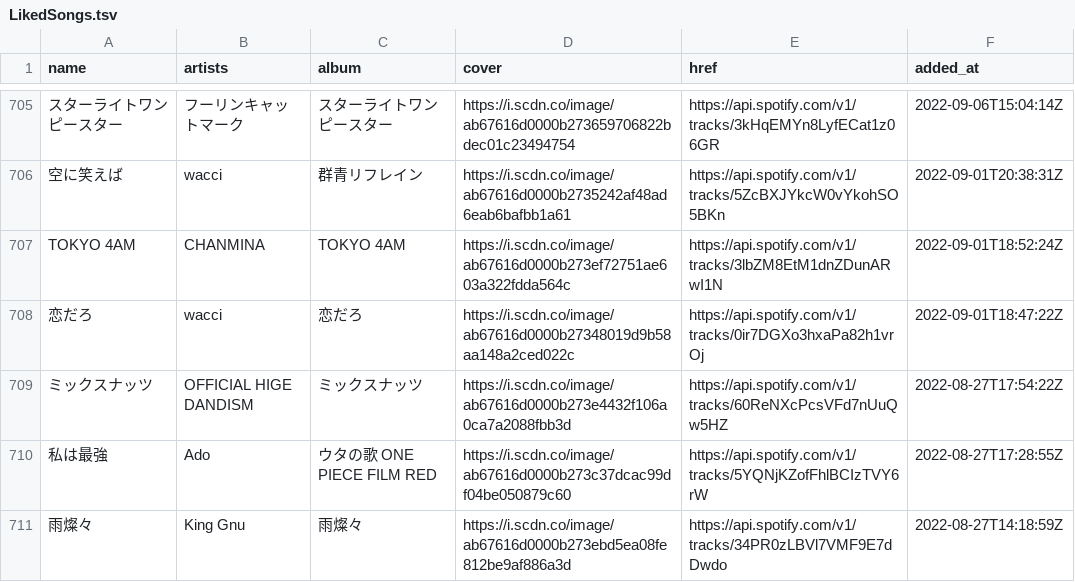
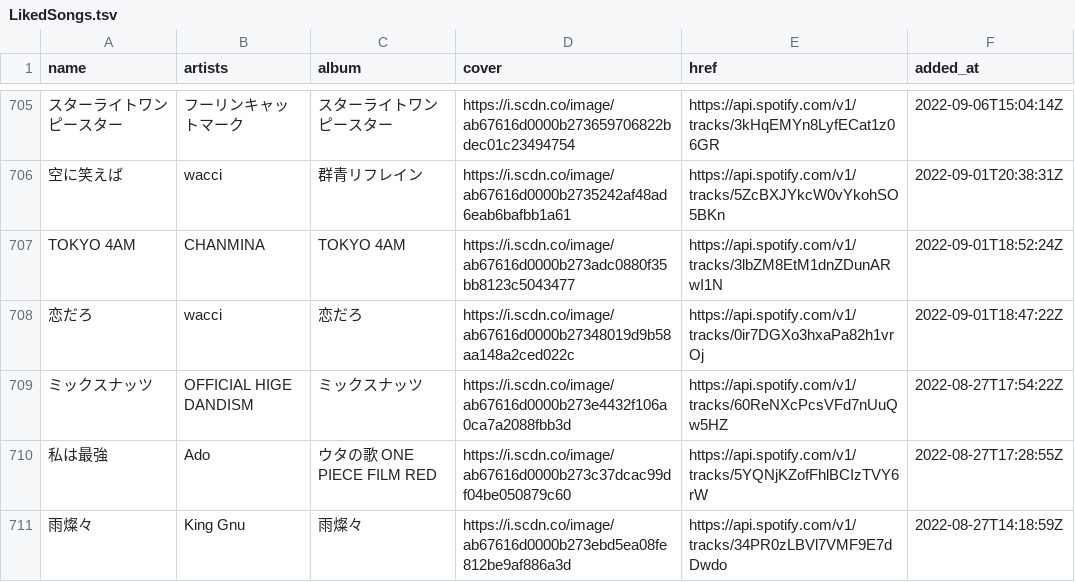
Before and after one commit to nyok/MySpotifyLikedSongs, a TSV file: LikedSongs/LikedSongs.tsv, drawn as a sheet; only a part is shown, gaps mark what is left out; the diff names each change by its address in the sheet, - before the commit and + after, or states it on an @@ line.

Commit message:
New songs (Automatic update)

```diff
--- a/LikedSongs/LikedSongs.tsv
+++ b/LikedSongs/LikedSongs.tsv
-D707 (cover): https://i.scdn.co/image/ab67616d0000b273ef72751ae603a322fdda564c
+D707 (cover): https://i.scdn.co/image/ab67616d0000b273adc0880f35bb8123c5043477
```
